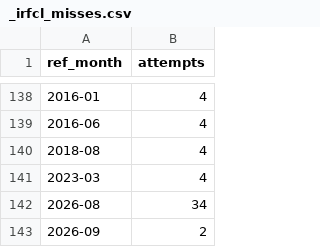
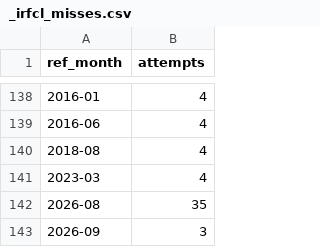
Before and after one commit to kksimsr/macro-data-cache, a CSV file: data/rbi/_irfcl_misses.csv, drawn as a sheet; only a part is shown, gaps mark what is left out.

```diff
--- a/data/rbi/_irfcl_misses.csv
+++ b/data/rbi/_irfcl_misses.csv
@@ -141,3 +141,3 @@ ref_month,attempts
 2023-03,4
-2026-08,34
-2026-09,2
+2026-08,35
+2026-09,3
```
Also changed, not shown: 10 other files.
